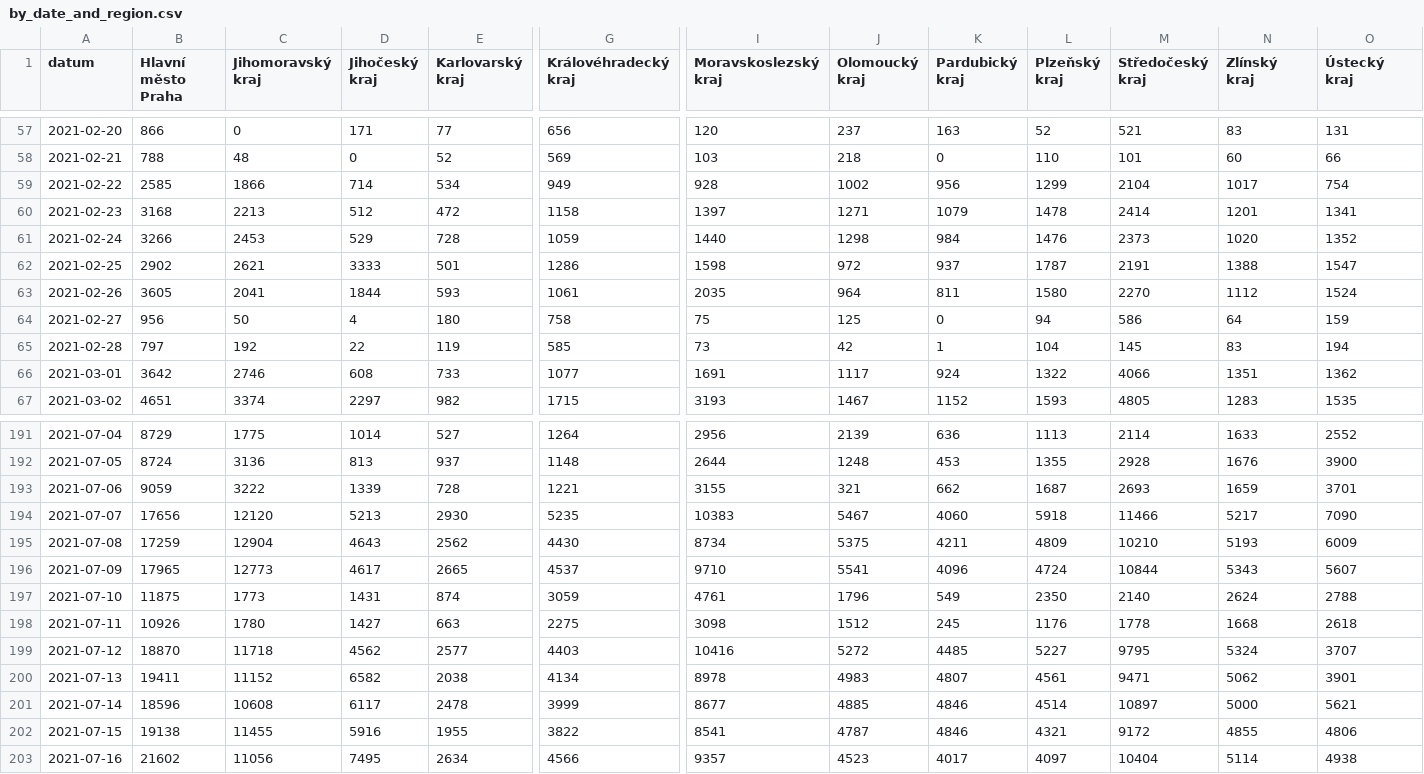
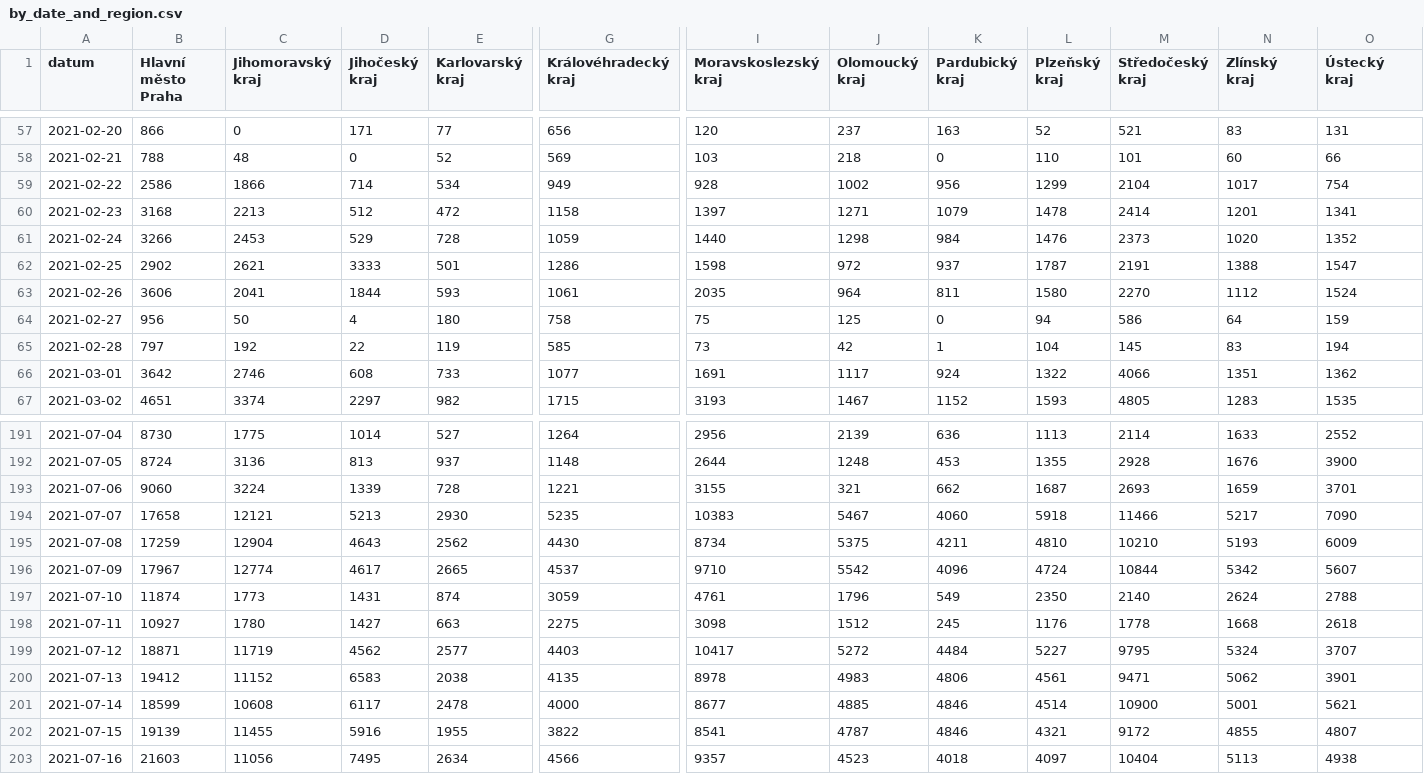
Before and after one commit to vykend/COVID19-Vaccination-Czechia, a CSV file: by_date_and_region.csv, drawn as a sheet; only a part is shown, gaps mark what is left out; the diff covers the shown part only; the diff names each change by its address in the sheet, - before the commit and + after, or states it on an @@ line.

```diff
--- a/by_date_and_region.csv
+++ b/by_date_and_region.csv
-B59 (Hlavní město Praha): 2585
+B59 (Hlavní město Praha): 2586
-B63 (Hlavní město Praha): 3605
+B63 (Hlavní město Praha): 3606
-B191 (Hlavní město Praha): 8729
+B191 (Hlavní město Praha): 8730
-B193 (Hlavní město Praha): 9059
+B193 (Hlavní město Praha): 9060
-C193 (Jihomoravský kraj): 3222
+C193 (Jihomoravský kraj): 3224
-B194 (Hlavní město Praha): 17656
+B194 (Hlavní město Praha): 17658
-C194 (Jihomoravský kraj): 12120
+C194 (Jihomoravský kraj): 12121
-L195 (Plzeňský kraj): 4809
+L195 (Plzeňský kraj): 4810
-B196 (Hlavní město Praha): 17965
+B196 (Hlavní město Praha): 17967
-C196 (Jihomoravský kraj): 12773
+C196 (Jihomoravský kraj): 12774
-J196 (Olomoucký kraj): 5541
+J196 (Olomoucký kraj): 5542
-N196 (Zlínský kraj): 5343
+N196 (Zlínský kraj): 5342
-B197 (Hlavní město Praha): 11875
+B197 (Hlavní město Praha): 11874
-B198 (Hlavní město Praha): 10926
+B198 (Hlavní město Praha): 10927
-B199 (Hlavní město Praha): 18870
+B199 (Hlavní město Praha): 18871
-C199 (Jihomoravský kraj): 11718
+C199 (Jihomoravský kraj): 11719
-I199 (Moravskoslezský kraj): 10416
+I199 (Moravskoslezský kraj): 10417
-K199 (Pardubický kraj): 4485
+K199 (Pardubický kraj): 4484
-B200 (Hlavní město Praha): 19411
+B200 (Hlavní město Praha): 19412
-D200 (Jihočeský kraj): 6582
+D200 (Jihočeský kraj): 6583
-G200 (Královéhradecký kraj): 4134
+G200 (Královéhradecký kraj): 4135
-K200 (Pardubický kraj): 4807
+K200 (Pardubický kraj): 4806
-B201 (Hlavní město Praha): 18596
+B201 (Hlavní město Praha): 18599
-G201 (Královéhradecký kraj): 3999
+G201 (Královéhradecký kraj): 4000
-M201 (Středočeský kraj): 10897
+M201 (Středočeský kraj): 10900
-N201 (Zlínský kraj): 5000
+N201 (Zlínský kraj): 5001
-B202 (Hlavní město Praha): 19138
+B202 (Hlavní město Praha): 19139
-O202 (Ústecký kraj): 4806
+O202 (Ústecký kraj): 4807
-B203 (Hlavní město Praha): 21602
+B203 (Hlavní město Praha): 21603
-K203 (Pardubický kraj): 4017
+K203 (Pardubický kraj): 4018
-N203 (Zlínský kraj): 5114
+N203 (Zlínský kraj): 5113
```
Also changed, not shown: 1 added row and 120 edited cells elsewhere in this file, aggregation.csv, by_manufacturer.csv, 4 other files.
